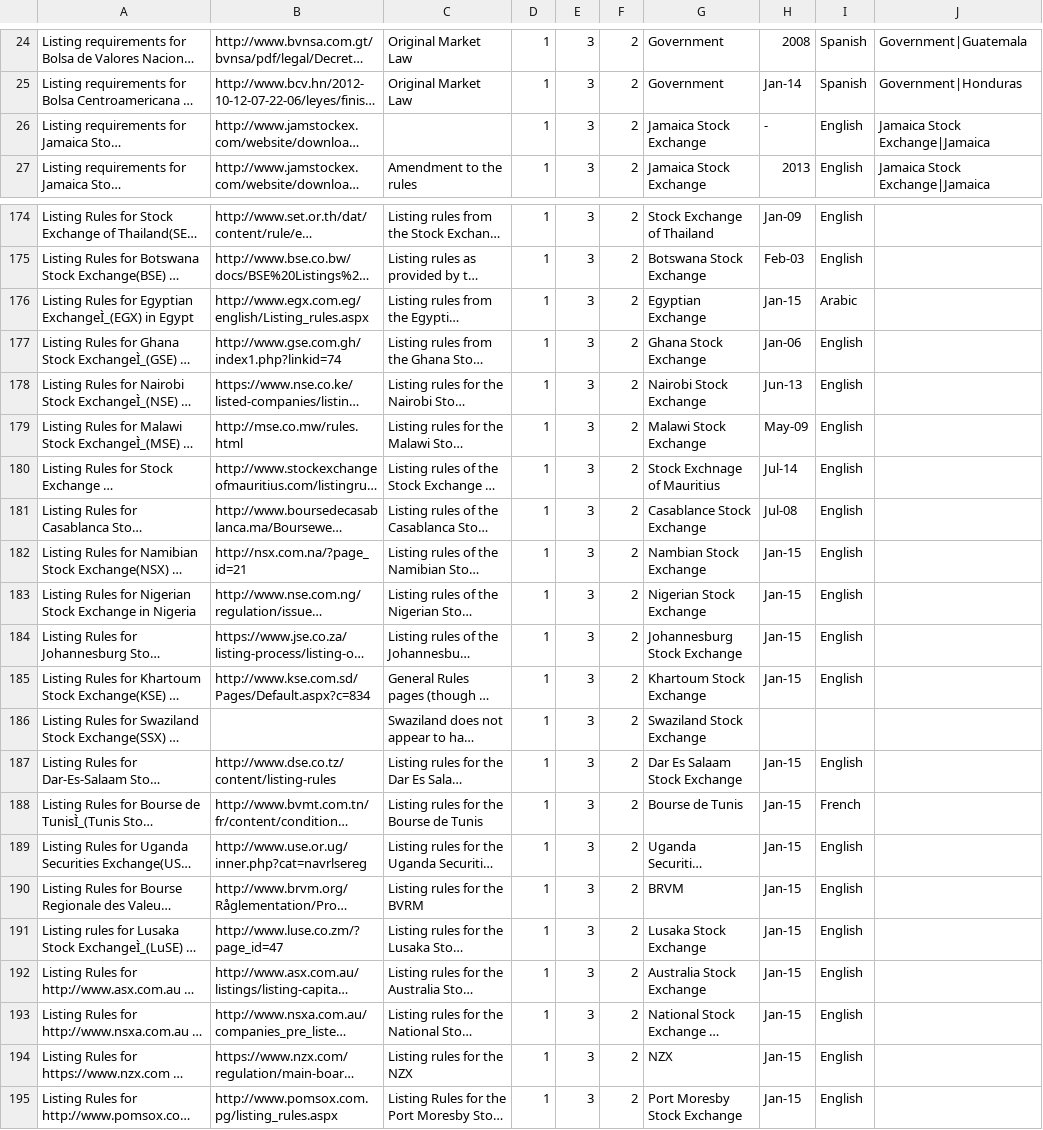
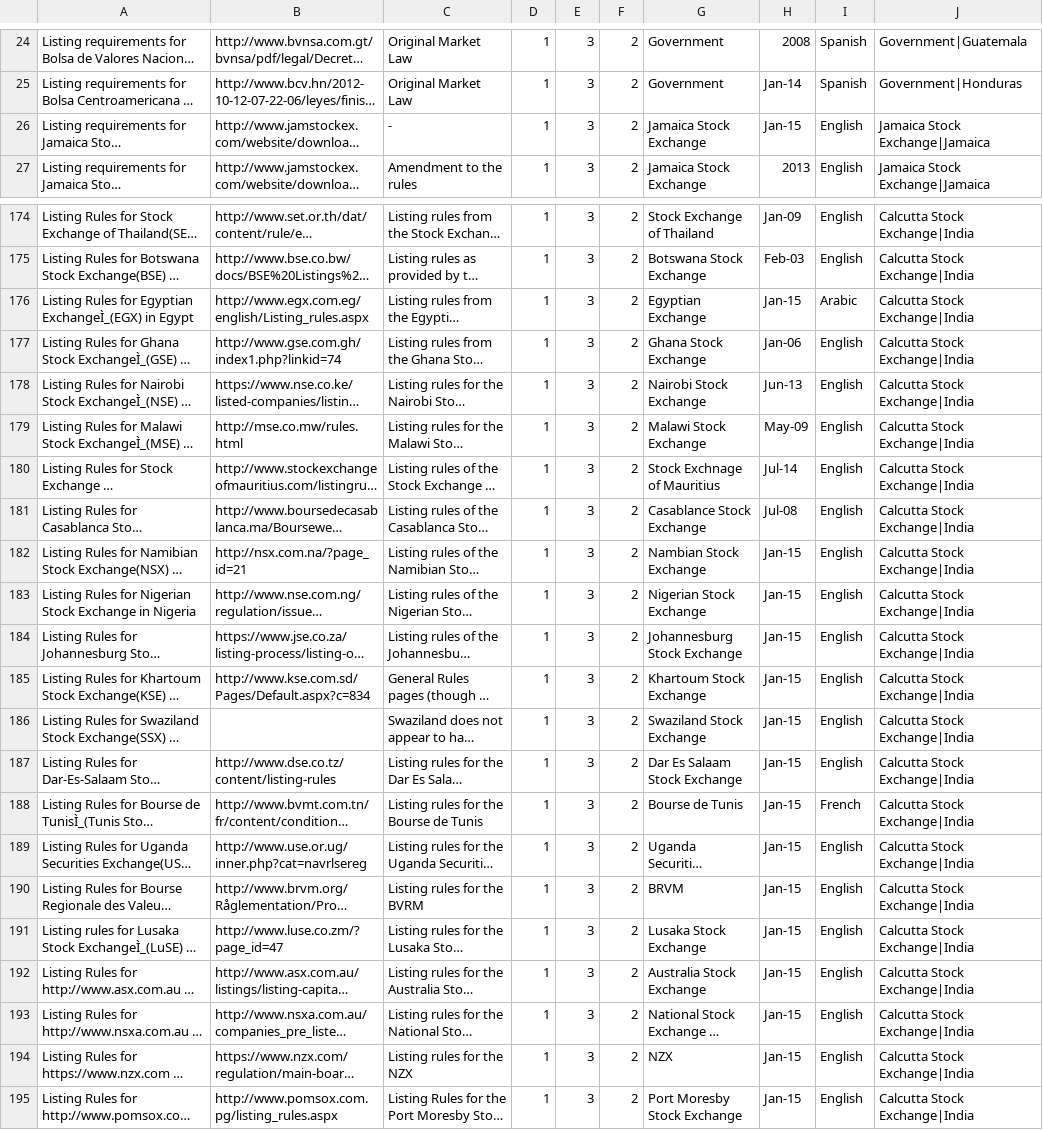
Before and after one commit to martherton/minsign, a CSV file: public/uploadmodule.csv, drawn as a sheet; only a part is shown, gaps mark what is left out; long unchanged cells end in …; the diff covers the shown part only; the diff names each change by its address in the sheet, - before the commit and + after, or states it on an @@ line.

```diff
--- a/public/uploadmodule.csv
+++ b/public/uploadmodule.csv
-C26: (empty)
+C26: -
-H26: -
+H26: Jan-15
-J174:J195: (empty)
+J174:J195: Calcutta Stock Exchange|India
-H186: (empty)
+H186: Jan-15
-I186: (empty)
+I186: English
```
Also changed, not shown: 81 edited cells elsewhere in this file.
